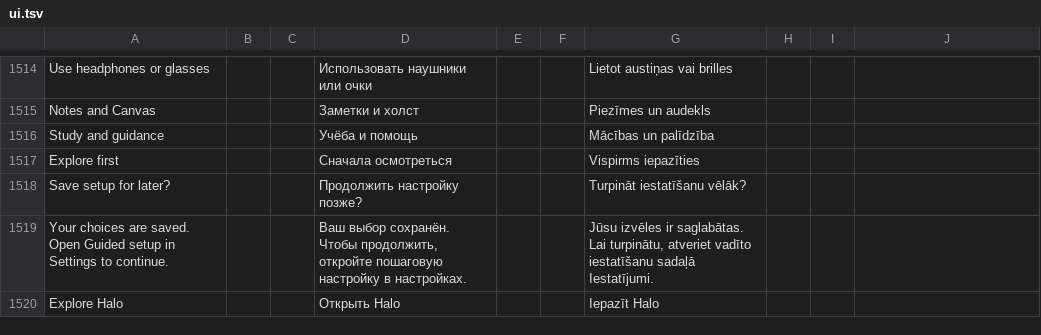
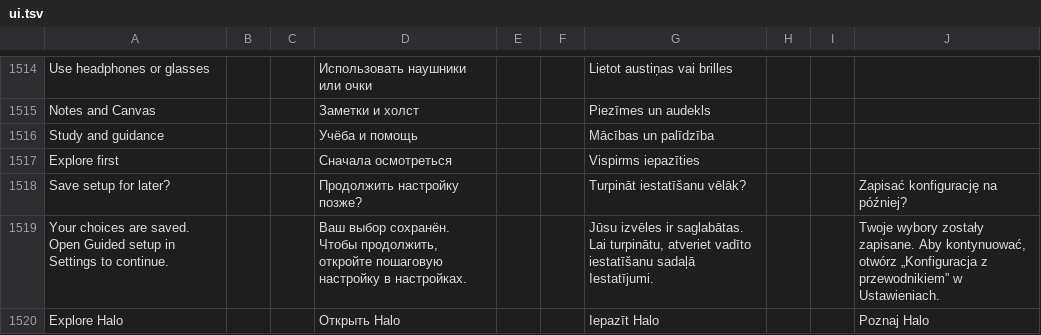
Before and after one commit to slafftrosheen/Halo, a TSV file: app/src/main/localization/ui.tsv, drawn as a sheet; only a part is shown, gaps mark what is left out; the diff covers the shown part only.

```diff
--- a/app/src/main/localization/ui.tsv
+++ b/app/src/main/localization/ui.tsv
@@ -1517,4 +1517,4 @@ Study and guidance|||Учёба и помощь|||Mācības un palīdzība
 Explore first|||Сначала осмотреться|||Vispirms iepazīties
-Save setup for later?|||Продолжить настройку позже?|||Turpināt iestatīšanu vēlāk?
-Your choices are saved. Open Guided setup in Settings to continue.|||Ваш выбор сохранён. Чтобы продолжить, откройте пошаговую настройку в настройках.|||Jūsu izvēles ir saglabātas. Lai turpinātu, atveriet vadīto iestatīšanu sadaļā Iestatījumi.
-Explore Halo|||Открыть Halo|||Iepazīt Halo
+Save setup for later?|||Продолжить настройку позже?|||Turpināt iestatīšanu vēlāk?|||Zapisać konfigurację na później?
+Your choices are saved. Open Guided setup in Settings to continue.|||Ваш выбор сохранён. Чтобы продолжить, откройте пошаговую настройку в настройках.|||Jūsu izvēles ir saglabātas. Lai turpinātu, atveriet vadīto iestatīšanu sadaļā Iestatījumi.|||Twoje wybory zostały zapisane. Aby kontynuować, otwórz „Konfiguracja z przewodnikiem” w Ustawieniach.
+Explore Halo|||Открыть Halo|||Iepazīt Halo|||Poznaj Halo
```
Also changed, not shown: 2 added rows and 17 edited cells elsewhere in this file, 5 other files.
